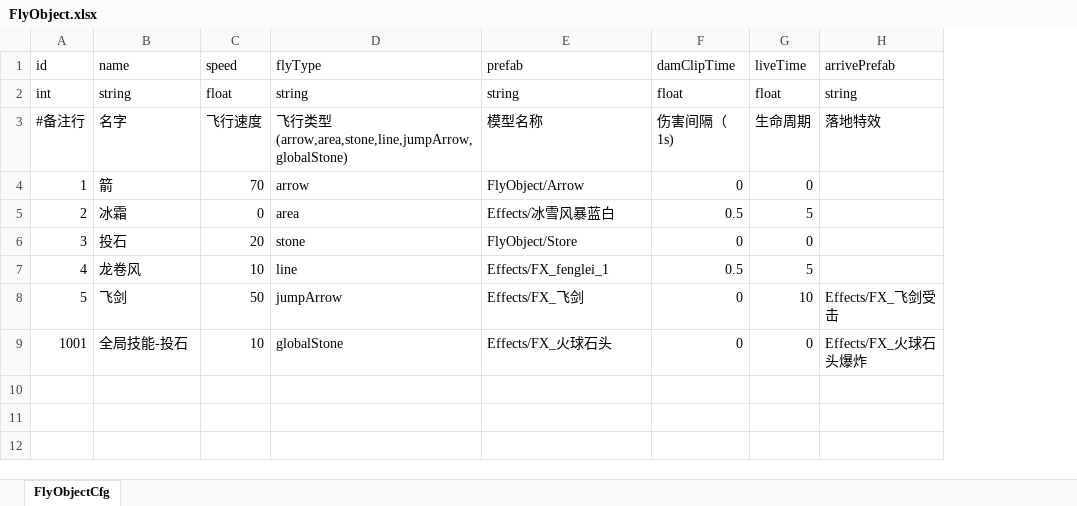
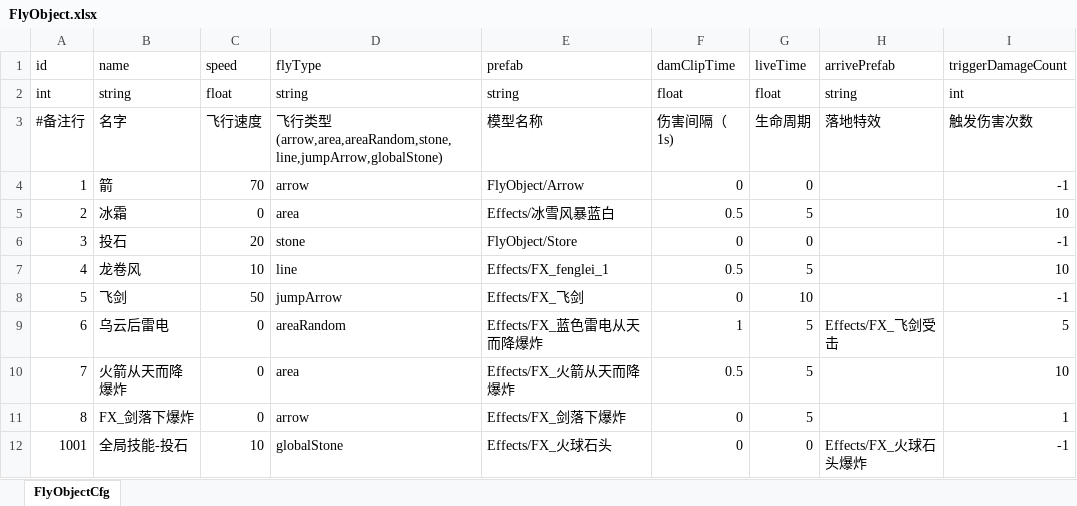
Before and after one commit to useradminda/WorldIsMine, an Excel workbook: Excels/FlyObject.xlsx, sheet FlyObjectCfg, drawn as a sheet; values as stored, in another font and other column widths than the file's, no borders; the diff names each change by its address in the sheet, - before the commit and + after, or states it on an @@ line.

```diff
--- a/Excels/FlyObject.xlsx (sheet FlyObjectCfg)
+++ b/Excels/FlyObject.xlsx (sheet FlyObjectCfg)
+column I (triggerDamageCount), rows 2-8: int | 触发伤害次数 | -1 | 10 | -1 | 10 | -1; row 12: -1
-D3 (flyType): …类型(arrow,area,stone,line,jumpArrow,globalStone)
+D3 (flyType): …类型(arrow,area,areaRandom,stone,line,jumpArrow,globalStone)
-H8 (arrivePrefab): Effects/FX_飞剑受击
+H8 (arrivePrefab): (empty)
+row 9: 6 | 乌云后雷电 | 0 | areaRandom | Effects/FX_蓝色雷电从天而降爆炸 | 1 | 5 | Effects/FX_飞剑受击 | 5
+row 10: 7 | 火箭从天而降爆炸 | 0 | area | Effects/FX_火箭从天而降爆炸 | 0.5 | 5 |  | 10
+row 11: 8 | FX_剑落下爆炸 | 0 | arrow | Effects/FX_剑落下爆炸 | 0 | 5 |  | 1
```
Also changed, not shown: Excels/Buff.xlsx, Excels/Skill.xlsx, 25 other files.
